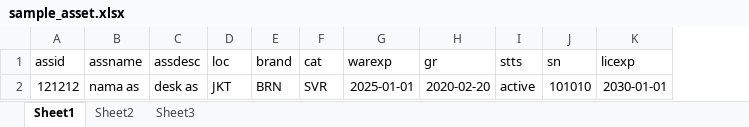
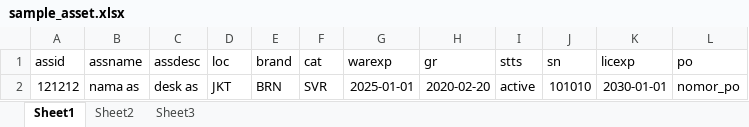
Before and after one commit to duwilaja/inven, an Excel workbook: sample_asset.xlsx, sheet Sheet1, drawn as a sheet; values as stored, in another font and other column widths than the file's, no borders; the diff names each change by its address in the sheet, - before the commit and + after, or states it on an @@ line.

```diff
--- a/sample_asset.xlsx (sheet Sheet1)
+++ b/sample_asset.xlsx (sheet Sheet1)
+column L (po), row 2: nomor_po
```
Also changed, not shown: 6 other files.
